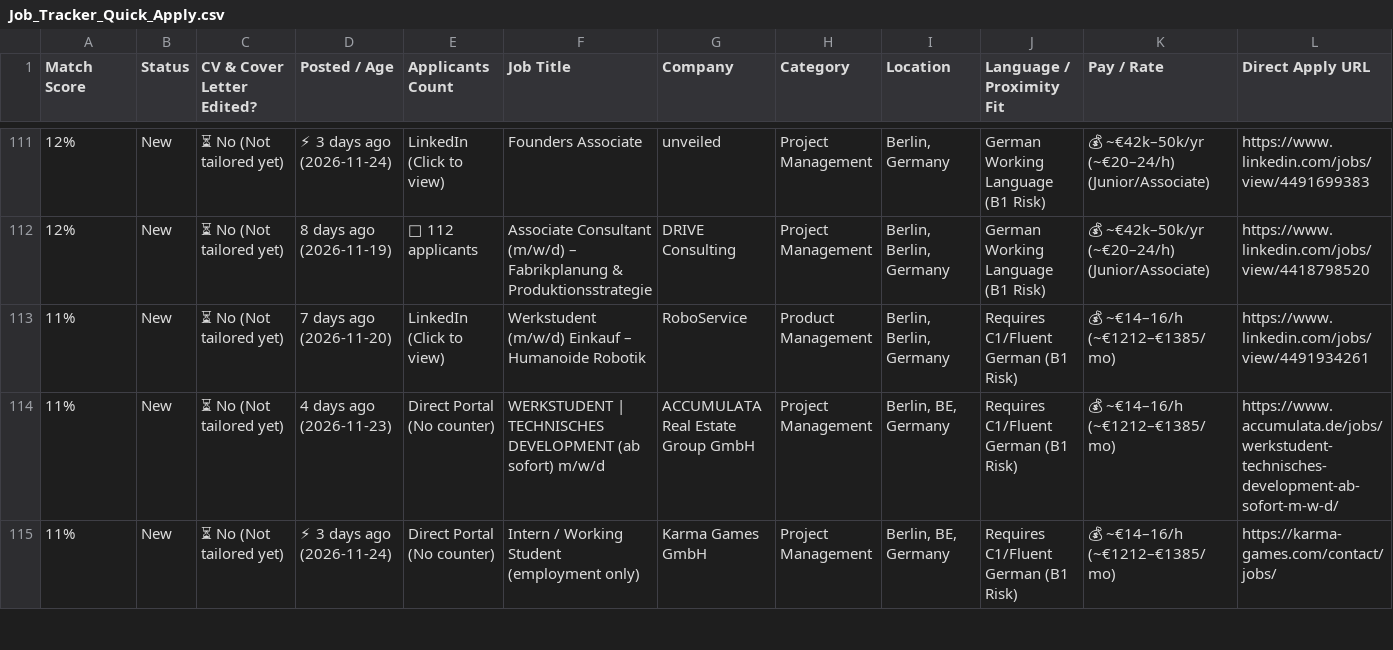
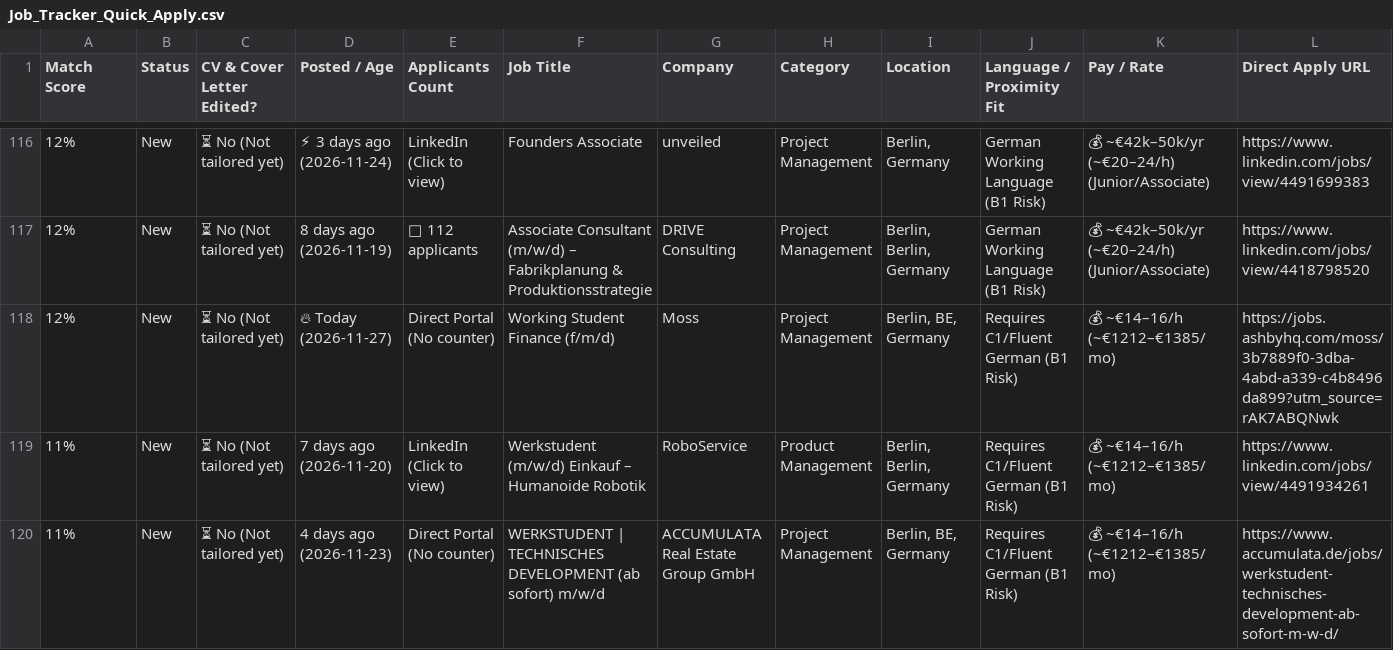
Before and after one commit to GuillermoHern023/berlin-job-applier, a CSV file: output/Job_Tracker_Quick_Apply.csv, drawn as a sheet; only a part is shown, gaps mark what is left out; the shorter side is filled out with more unchanged rows; rows hold the shown columns only; the diff covers the shown part only; the diff names each change by its address in the sheet, - before the commit and + after, or states it on an @@ line.

Commit message:
chore(jobs): automated daily scrape, CV tailor & dashboard update [skip ci]

```diff
--- a/output/Job_Tracker_Quick_Apply.csv
+++ b/output/Job_Tracker_Quick_Apply.csv
+row 118: 12% | New | ⏳ No (Not tailored yet) | 🔥 Today (2026-11-27) | Direct Portal (No counter) | Working Student Finance (f/m/d) | Moss | Project Management | Berlin, BE, Germany | Requires C1/Fluent German (B1 Risk) | 💰 ~€14–16/h (~€1212–€1385/mo) | https://jobs.ashbyhq.com/moss/3b7889f0-3dba-4abd-a339-c4b8496da899?utm_source=rAK7ABQNwk
```
Also changed, not shown: 8 added rows and 14 edited cells elsewhere in this file, 6 other files.
